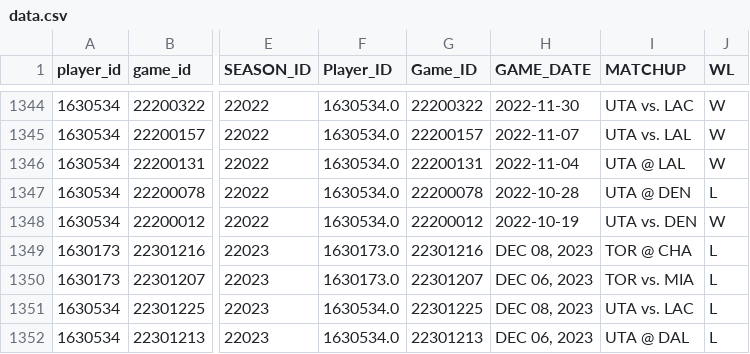
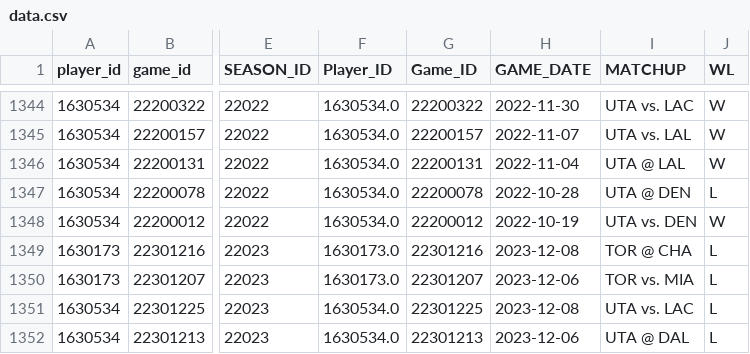
Before and after one commit to DanielMillward/NBADataScraper, a CSV file: data.csv, drawn as a sheet; only a part is shown, gaps mark what is left out; the diff names each change by its address in the sheet, - before the commit and + after, or states it on an @@ line.

```diff
--- a/data.csv
+++ b/data.csv
-H1349 (GAME_DATE): DEC 08, 2023
+H1349 (GAME_DATE): 2023-12-08
-H1350 (GAME_DATE): DEC 06, 2023
+H1350 (GAME_DATE): 2023-12-06
-H1351 (GAME_DATE): DEC 08, 2023
+H1351 (GAME_DATE): 2023-12-08
-H1352 (GAME_DATE): DEC 06, 2023
+H1352 (GAME_DATE): 2023-12-06
```
Also changed, not shown: 1 other file.
